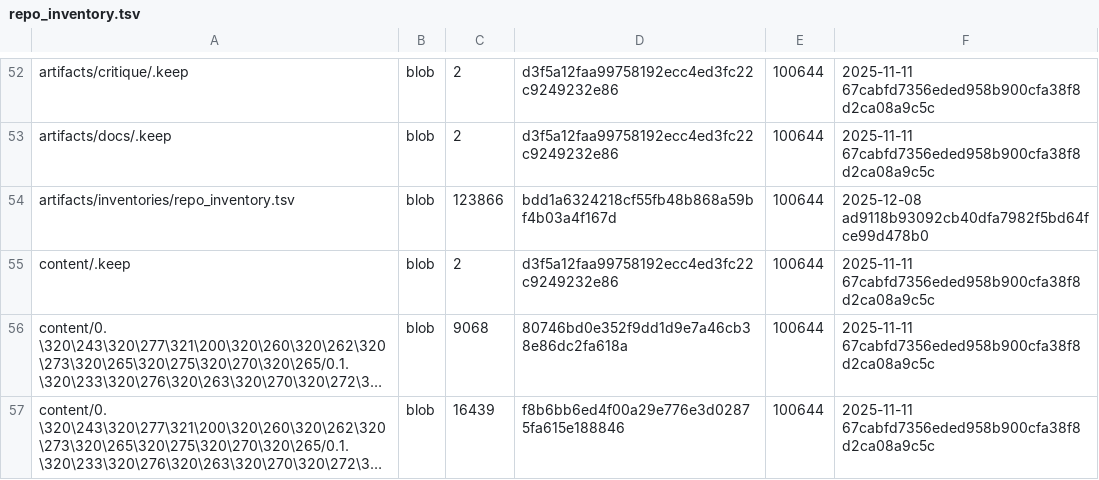
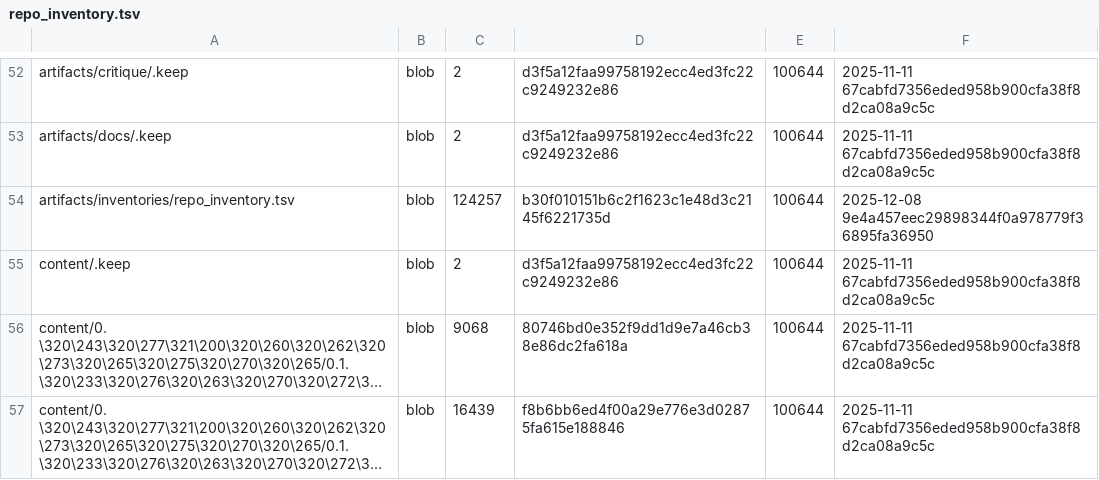
Before and after one commit to aisystant/ecosystem-development, a TSV file: artifacts/inventories/repo_inventory.tsv, drawn as a sheet; only a part is shown, gaps mark what is left out; long unchanged cells end in ….

Commit message:
chore: add repo inventory

```diff
--- a/artifacts/inventories/repo_inventory.tsv
+++ b/artifacts/inventories/repo_inventory.tsv
@@ -53,3 +53,3 @@ artifacts/critique/.keep	blob	2	d3f5a12faa99758192ecc4ed3fc22c9249232e86	100644
 artifacts/docs/.keep	blob	2	d3f5a12faa99758192ecc4ed3fc22c9249232e86	100644	2025-11-11 67cabfd7356eded958b900cfa38f8d2ca08a9c5c
-artifacts/inventories/repo_inventory.tsv	blob	123866	bdd1a6324218cf55fb48b868a59bf4b03a4f167d	100644	2025-12-08 ad9118b93092cb40dfa7982f5bd64fce99d478b0
+artifacts/inventories/repo_inventory.tsv	blob	124257	b30f010151b6c2f1623c1e48d3c2145f6221735d	100644	2025-12-08 9e4a457eec29898344f0a978779f36895fa36950
 content/.keep	blob	2	d3f5a12faa99758192ecc4ed3fc22c9249232e86	100644	2025-11-11 67cabfd7356eded958b900cfa38f8d2ca08a9c5c
```
